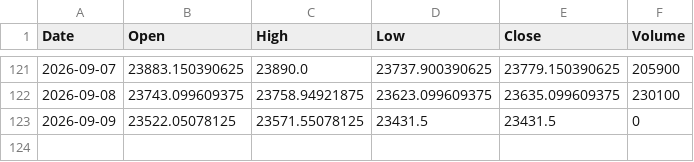
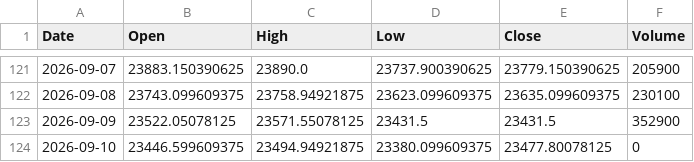
Before and after one commit to dhruveshbhure/nifty-quant-dashboard, a CSV file: data/nifty_1d.csv, drawn as a sheet; only a part is shown, gaps mark what is left out.

```diff
--- a/data/nifty_1d.csv
+++ b/data/nifty_1d.csv
@@ -122,2 +122,3 @@ Date,Open,High,Low,Close,Volume
 2026-09-08,23743.099609375,23758.94921875,23623.099609375,23635.099609375,230100
-2026-09-09,23522.05078125,23571.55078125,23431.5,23431.5,0
+2026-09-09,23522.05078125,23571.55078125,23431.5,23431.5,352900
+2026-09-10,23446.599609375,23494.94921875,23380.099609375,23477.80078125,0
```
Also changed, not shown: 2 other files.
